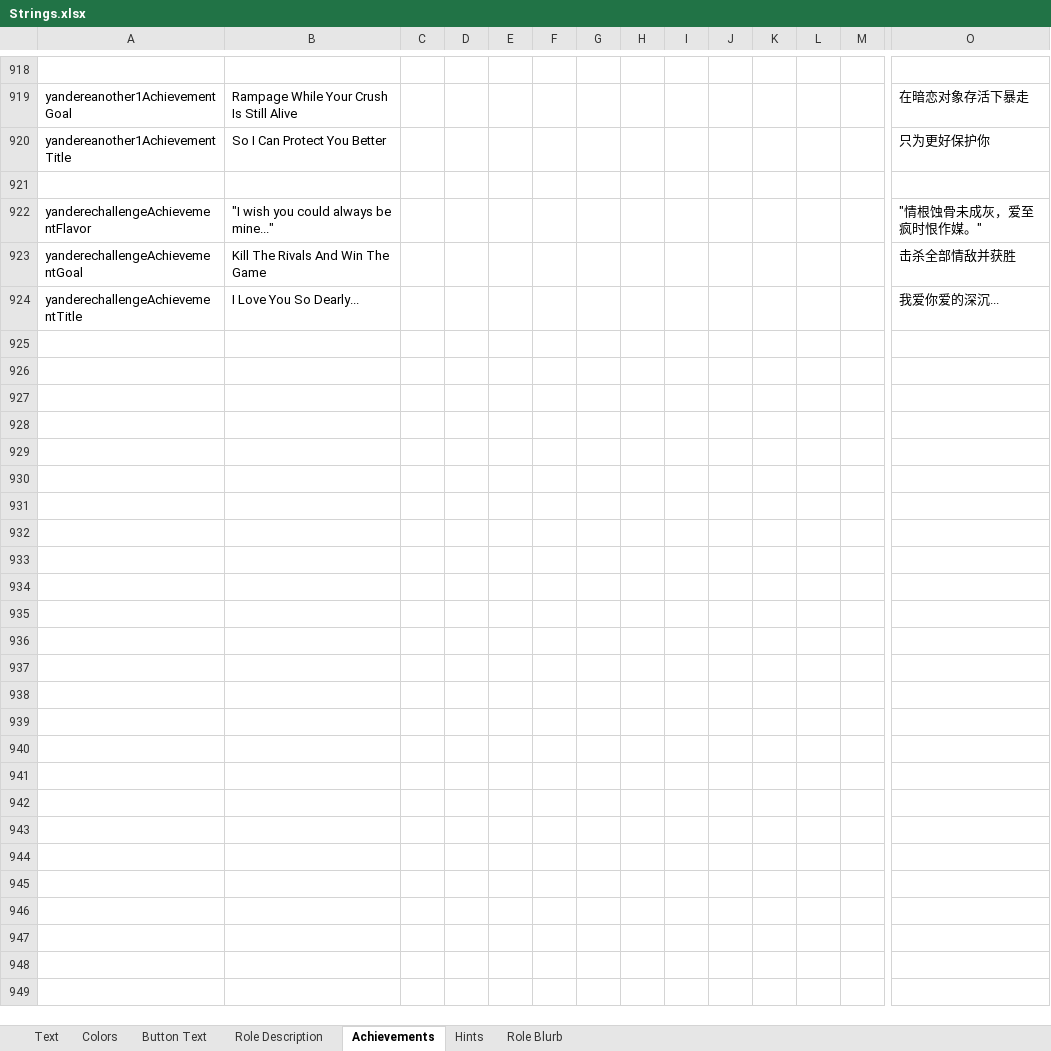
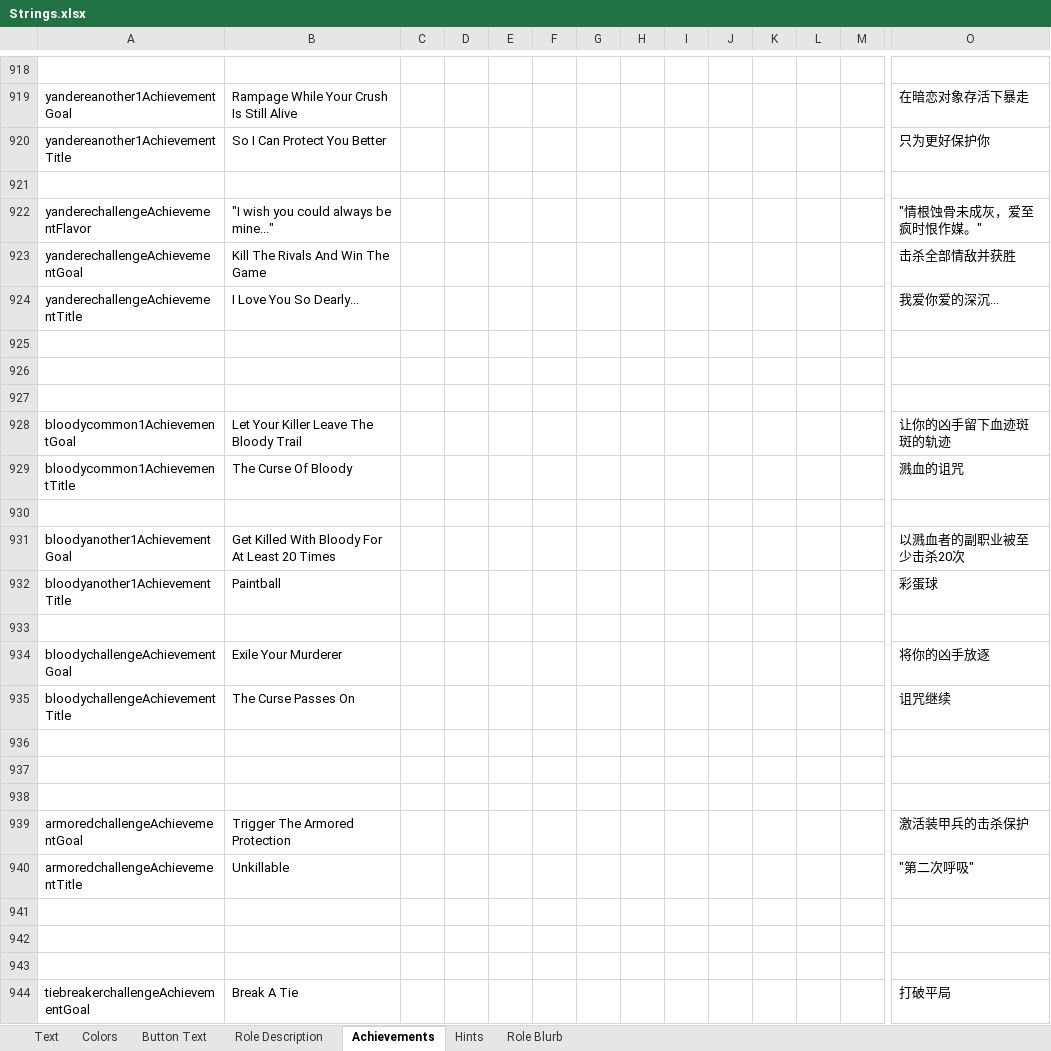
Before and after one commit to GMIA-Nexus/TheOtherRolesGMIA, an Excel workbook: Strings.xlsx, sheet Achievements, drawn as a sheet; only a part is shown, gaps mark what is left out; values as stored, in another font and other column widths than the file's, no borders; 1 other sheet too large or unreadable and not compared; rows hold the shown columns only; the diff covers the shown part only; the diff names each change by its address in the sheet, - before the commit and + after, or states it on an @@ line.

```diff
--- a/Strings.xlsx (sheet Achievements)
+++ b/Strings.xlsx (sheet Achievements)
+row 925: (empty)
+row 926: (empty)
+row 927: (empty)
+row 928: bloodycommon1AchievementGoal | Let Your Killer Leave The Bloody Trail |  |  |  |  |  |  |  |  |  |  |  | 让你的凶手留下血迹斑斑的轨迹
+row 929: bloodycommon1AchievementTitle | The Curse Of Bloody |  |  |  |  |  |  |  |  |  |  |  | 溅血的诅咒
+row 930: (empty)
+row 931: bloodyanother1AchievementGoal | Get Killed With Bloody For At Least 20 Times |  |  |  |  |  |  |  |  |  |  |  | 以溅血者的副职业被至少击杀20次
+row 932: bloodyanother1AchievementTitle | Paintball |  |  |  |  |  |  |  |  |  |  |  | 彩蛋球
+row 933: (empty)
+row 934: bloodychallengeAchievementGoal | Exile Your Murderer |  |  |  |  |  |  |  |  |  |  |  | 将你的凶手放逐
+row 935: bloodychallengeAchievementTitle | The Curse Passes On |  |  |  |  |  |  |  |  |  |  |  | 诅咒继续
+row 936: (empty)
+row 937: (empty)
+row 938: (empty)
+row 939: armoredchallengeAchievementGoal | Trigger The Armored Protection |  |  |  |  |  |  |  |  |  |  |  | 激活装甲兵的击杀保护
+row 940: armoredchallengeAchievementTitle | Unkillable |  |  |  |  |  |  |  |  |  |  |  | "第二次呼吸"
+row 941: (empty)
+row 942: (empty)
+row 943: (empty)
+row 944: tiebreakerchallengeAchievementGoal | Break A Tie |  |  |  |  |  |  |  |  |  |  |  | 打破平局
```
Also changed, not shown: 17 added rows elsewhere in this sheet, sheet Role Blurb, sheet Role Description, 26 other files.
